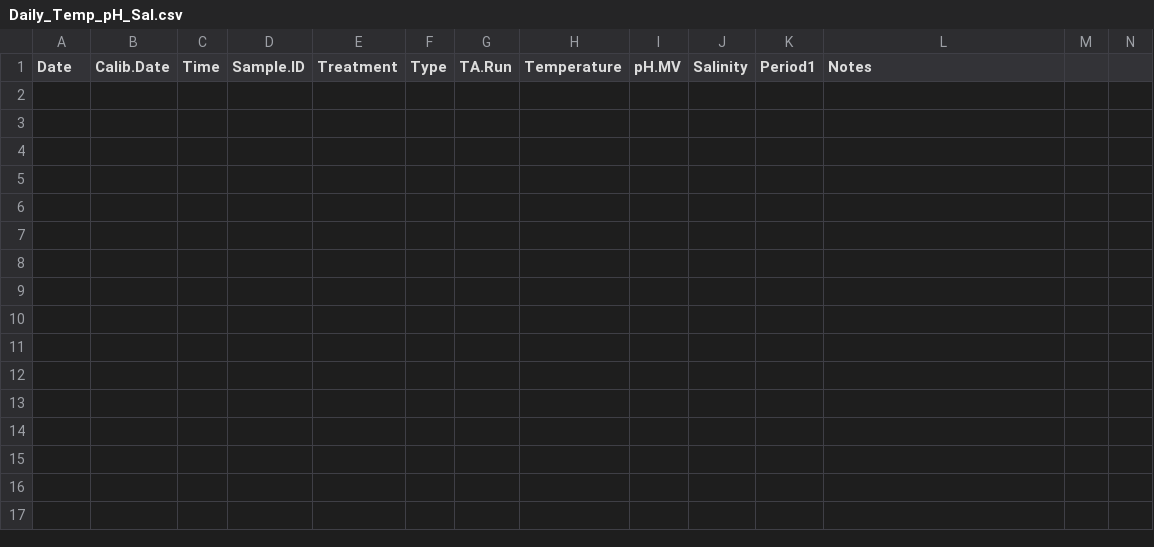
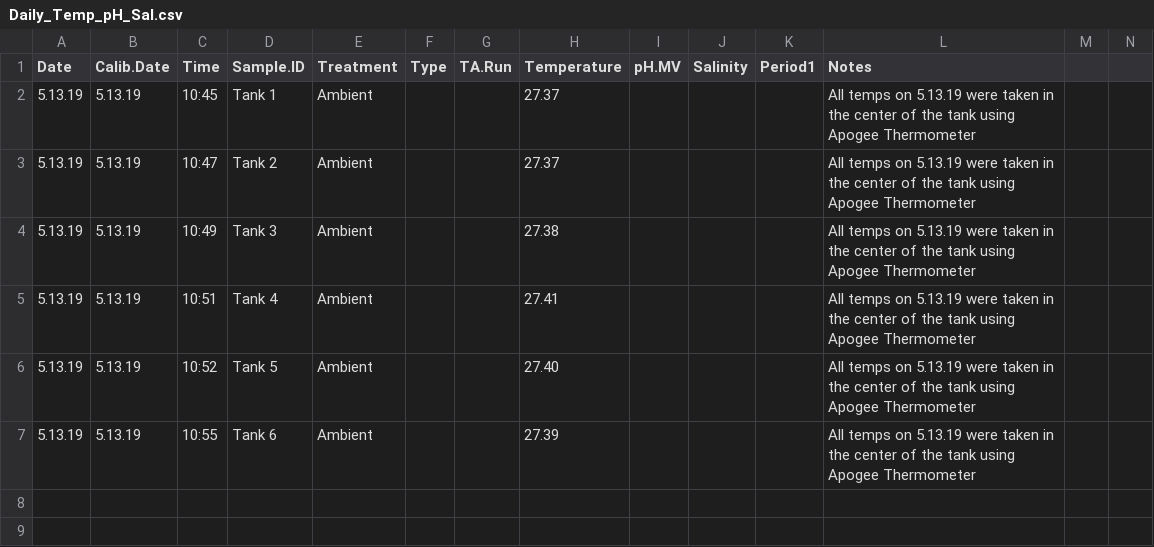
Before and after one commit to hputnam/Coral_Hospital, a CSV file: RAnalysis/Data/Daily_Temp_pH_Sal.csv, drawn as a sheet; only a part is shown; the shorter side is filled out with more unchanged rows; removed rows and columns are numbered as before the commit, all else as after; rows hold the shown columns only; the diff names each change by its address in the sheet, - before the commit and + after, or states it on an @@ line.

Commit message:
Update Daily_Temp_pH_Sal.csv

```diff
--- a/RAnalysis/Data/Daily_Temp_pH_Sal.csv
+++ b/RAnalysis/Data/Daily_Temp_pH_Sal.csv
-row 2: (empty)
+row 2: 5.13.19 | 5.13.19 | 10:45 | Tank 1 | Ambient |  |  | 27.37 |  |  |  | All temps on 5.13.19 were taken in the center of the tank using Apogee Thermometer
-row 3: (empty)
+row 3: 5.13.19 | 5.13.19 | 10:47 | Tank 2 | Ambient |  |  | 27.37 |  |  |  | All temps on 5.13.19 were taken in the center of the tank using Apogee Thermometer
-row 4: (empty)
+row 4: 5.13.19 | 5.13.19 | 10:49 | Tank 3 | Ambient |  |  | 27.38 |  |  |  | All temps on 5.13.19 were taken in the center of the tank using Apogee Thermometer
-row 5: (empty)
+row 5: 5.13.19 | 5.13.19 | 10:51 | Tank 4 | Ambient |  |  | 27.41 |  |  |  | All temps on 5.13.19 were taken in the center of the tank using Apogee Thermometer
-row 6: (empty)
+row 6: 5.13.19 | 5.13.19 | 10:52 | Tank 5 | Ambient |  |  | 27.40 |  |  |  | All temps on 5.13.19 were taken in the center of the tank using Apogee Thermometer
-row 7: (empty)
+row 7: 5.13.19 | 5.13.19 | 10:55 | Tank 6 | Ambient |  |  | 27.39 |  |  |  | All temps on 5.13.19 were taken in the center of the tank using Apogee Thermometer
-row 8: (empty)
-row 9: (empty)
-row 10: (empty)
-row 11: (empty)
-row 12: (empty)
-row 13: (empty)
-row 14: (empty)
```
